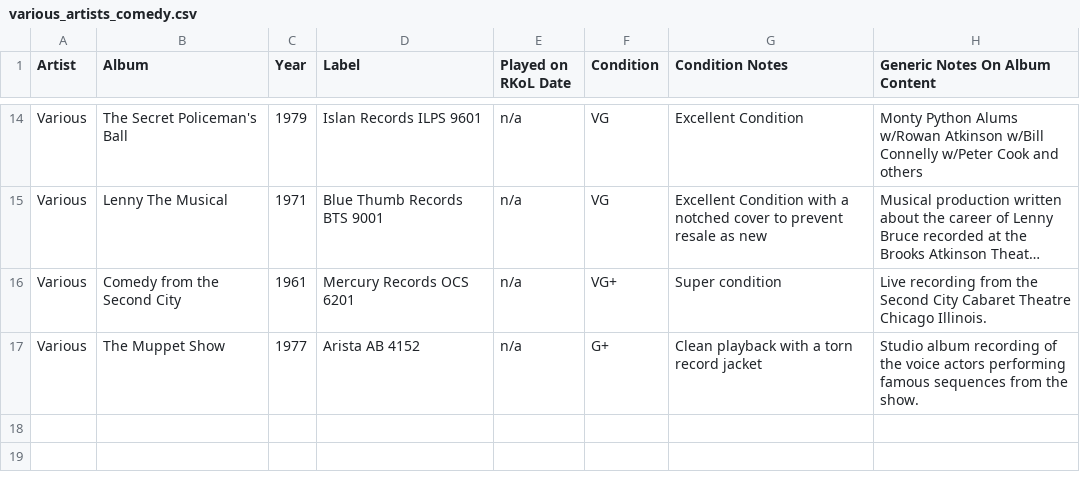
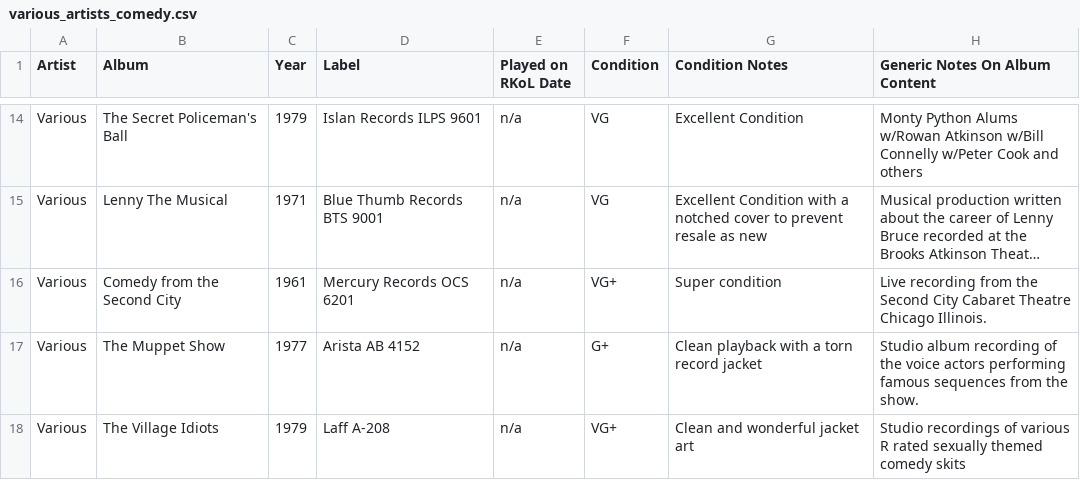
Before and after one commit to seanbruno/vinyl_inventory, a CSV file: various_artists_comedy.csv, drawn as a sheet; only a part is shown, gaps mark what is left out; long unchanged cells end in ….

```diff
--- a/various_artists_comedy.csv
+++ b/various_artists_comedy.csv
@@ -17 +17,2 @@ Various,Comedy from the Second City,1961,Mercury Records OCS 6201,n/a,VG+,Super
 Various,The Muppet Show,1977,Arista AB 4152,n/a,G+,Clean playback with a torn record jacket,Studio album recording of the voice actors performing famous sequences from the show.
+Various,The Village Idiots,1979,Laff A-208,n/a,VG+,Clean and wonderful jacket art,Studio recordings of various R rated sexually themed comedy skits
```
Also changed, not shown: comedy_and_standup.csv.
